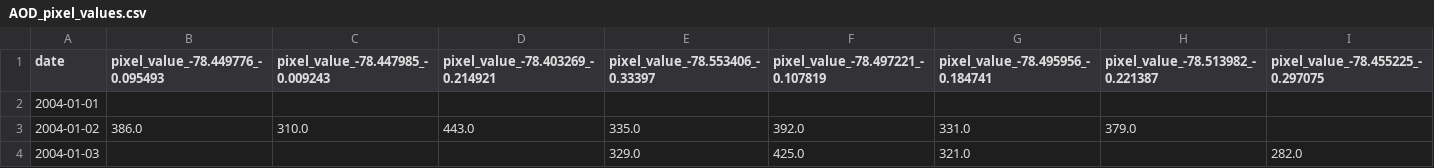
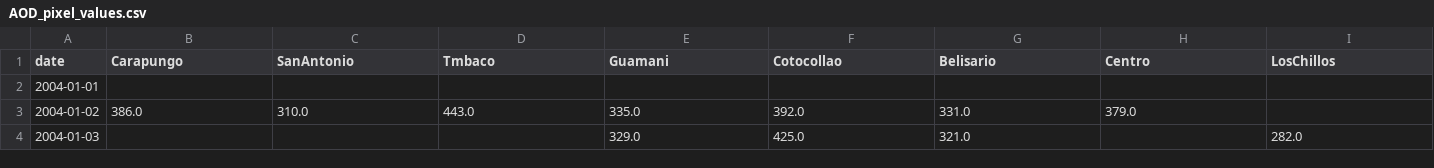
Before and after one commit to gnduque/Documentos, a CSV file: Descarga_AOD_GEE_MODIS/AOD_pixel_values.csv, drawn as a sheet; only a part is shown; the diff covers the shown part only; the diff names each change by its address in the sheet, - before the commit and + after, or states it on an @@ line.

```diff
--- a/Descarga_AOD_GEE_MODIS/AOD_pixel_values.csv
+++ b/Descarga_AOD_GEE_MODIS/AOD_pixel_values.csv
-B1: pixel_value_-78.449776_-0.095493
+B1: Carapungo
-C1: pixel_value_-78.447985_-0.009243
+C1: SanAntonio
-D1: pixel_value_-78.403269_-0.214921
+D1: Tmbaco
-E1: pixel_value_-78.553406_-0.33397
+E1: Guamani
-F1: pixel_value_-78.497221_-0.107819
+F1: Cotocollao
-G1: pixel_value_-78.495956_-0.184741
+G1: Belisario
-H1: pixel_value_-78.513982_-0.221387
+H1: Centro
-I1: pixel_value_-78.455225_-0.297075
+I1: LosChillos
```
Also changed, not shown: 1 edited cell elsewhere in this file, 13 other files.
